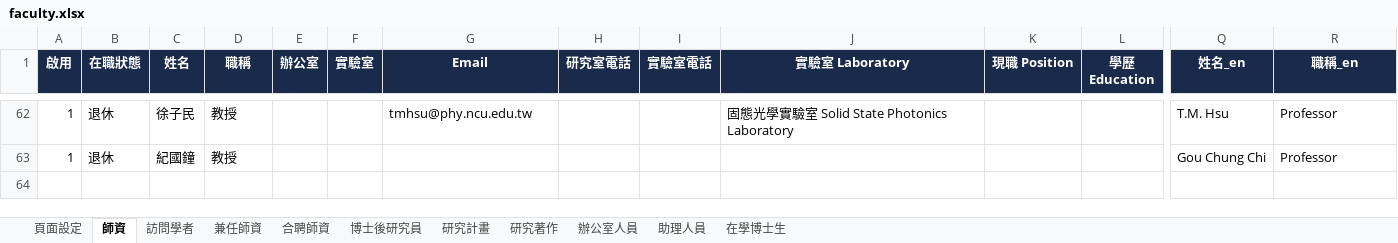
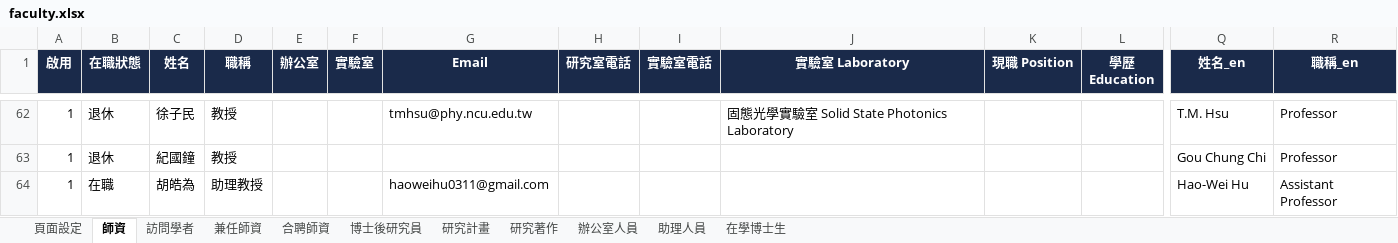
Before and after one commit to ncuphysics1986/phys.ncu.test, an Excel workbook: faculty.xlsx, sheet 師資, drawn as a sheet; only a part is shown, gaps mark what is left out; values as stored, in another font and other column widths than the file's, no borders; rows hold the shown columns only; the diff names each change by its address in the sheet, - before the commit and + after, or states it on an @@ line.

```diff
--- a/faculty.xlsx (sheet 師資)
+++ b/faculty.xlsx (sheet 師資)
+row 64: 1 | 在職 | 胡皓為 | 助理教授 |  |  | haoweihu0311@gmail.com |  |  |  |  |  | Hao-Wei Hu | Assistant Professor
```
Also changed, not shown: sheet 助理人員, sheet 博士後研究員, introduction.xlsx, research.xlsx, 3 other files.
